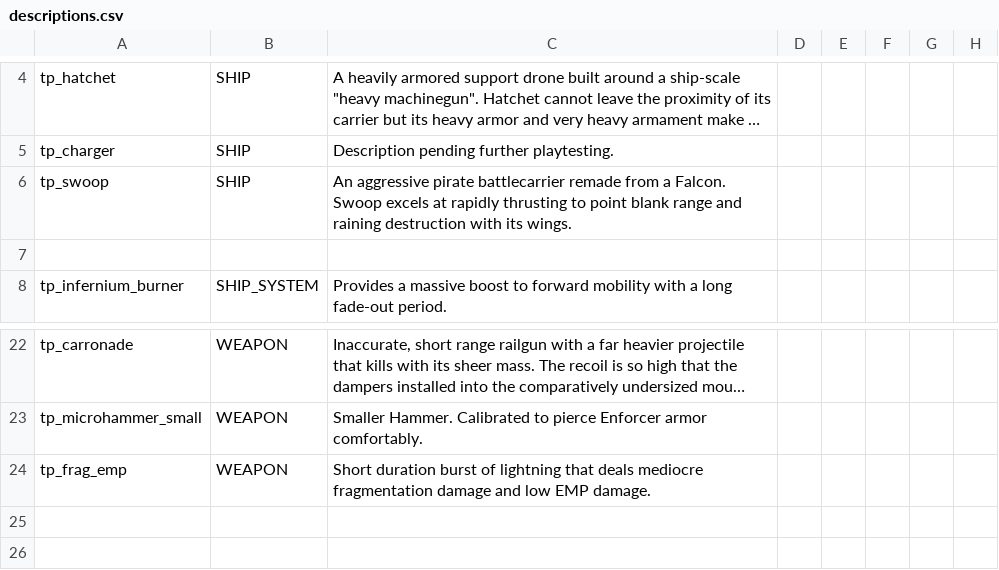
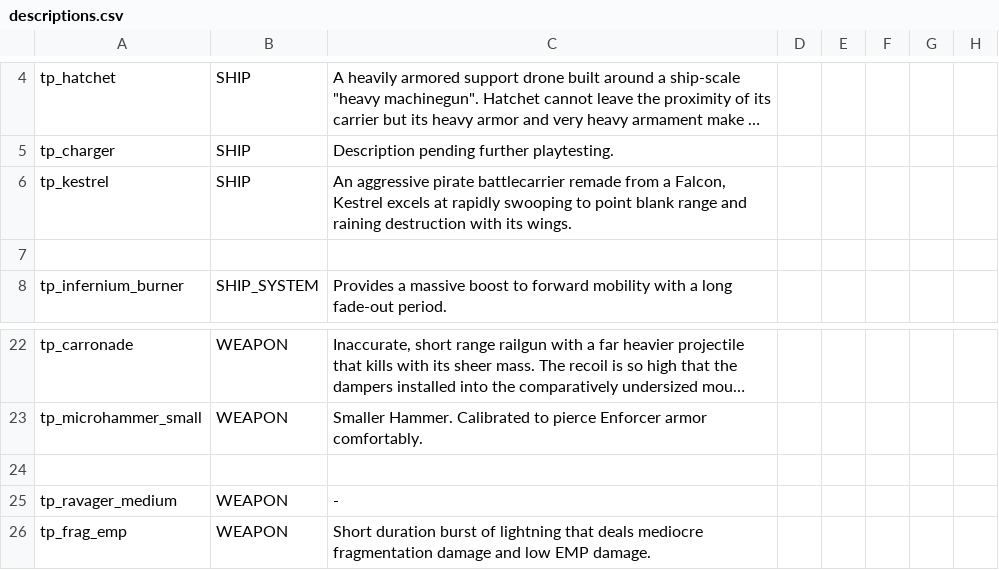
Before and after one commit to Auraekon/TerriblePirates, a CSV file: data/strings/descriptions.csv, drawn as a sheet; only a part is shown, gaps mark what is left out; long unchanged cells end in …; the diff names each change by its address in the sheet, - before the commit and + after, or states it on an @@ line.

```diff
--- a/data/strings/descriptions.csv
+++ b/data/strings/descriptions.csv
-A6: tp_swoop
+A6: tp_kestrel
-C6: …from a Falcon. Swoop excels at rapidly thrusting to point…
+C6: …from a Falcon, Kestrel excels at rapidly swooping to point…
+row 24: (empty)
+row 25: tp_ravager_medium | WEAPON | -
```
Also changed, not shown: data/hulls/ship_data.csv, 5 other files.
